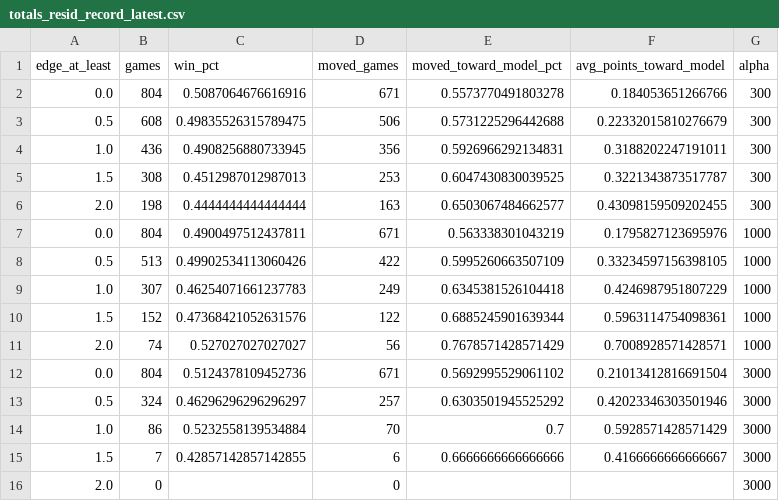
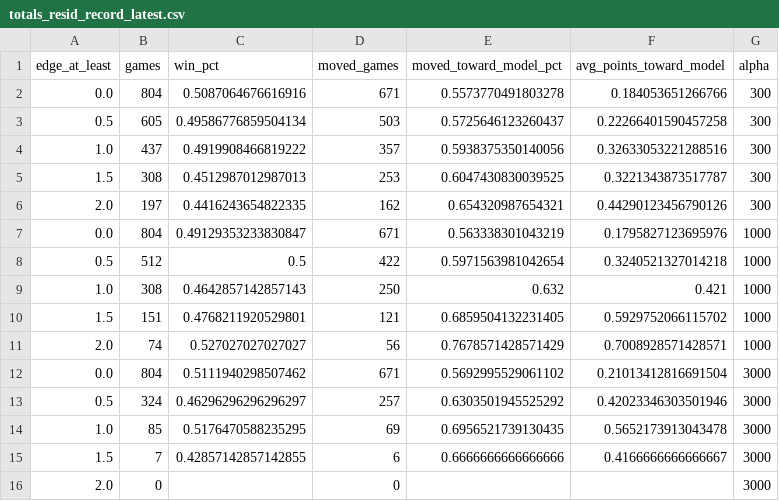
Before and after one commit to zgriesser-hue/NFL-unit-board, a CSV file: boards/totals_resid_record_latest.csv, drawn as a sheet.

```diff
--- a/boards/totals_resid_record_latest.csv
+++ b/boards/totals_resid_record_latest.csv
@@ -2,14 +2,14 @@ edge_at_least,games,win_pct,moved_games,moved_toward_model_pct,avg_points_toward
 0.0,804,0.5087064676616916,671,0.5573770491803278,0.184053651266766,300
-0.5,608,0.49835526315789475,506,0.5731225296442688,0.22332015810276679,300
-1.0,436,0.4908256880733945,356,0.5926966292134831,0.3188202247191011,300
+0.5,605,0.49586776859504134,503,0.5725646123260437,0.22266401590457258,300
+1.0,437,0.4919908466819222,357,0.5938375350140056,0.32633053221288516,300
 1.5,308,0.4512987012987013,253,0.6047430830039525,0.3221343873517787,300
-2.0,198,0.4444444444444444,163,0.6503067484662577,0.43098159509202455,300
-0.0,804,0.4900497512437811,671,0.563338301043219,0.1795827123695976,1000
-0.5,513,0.49902534113060426,422,0.5995260663507109,0.33234597156398105,1000
-1.0,307,0.46254071661237783,249,0.6345381526104418,0.4246987951807229,1000
-1.5,152,0.47368421052631576,122,0.6885245901639344,0.5963114754098361,1000
+2.0,197,0.4416243654822335,162,0.654320987654321,0.44290123456790126,300
+0.0,804,0.49129353233830847,671,0.563338301043219,0.1795827123695976,1000
+0.5,512,0.5,422,0.5971563981042654,0.3240521327014218,1000
+1.0,308,0.4642857142857143,250,0.632,0.421,1000
+1.5,151,0.4768211920529801,121,0.6859504132231405,0.5929752066115702,1000
 2.0,74,0.527027027027027,56,0.7678571428571429,0.7008928571428571,1000
-0.0,804,0.5124378109452736,671,0.5692995529061102,0.21013412816691504,3000
+0.0,804,0.5111940298507462,671,0.5692995529061102,0.21013412816691504,3000
 0.5,324,0.46296296296296297,257,0.6303501945525292,0.42023346303501946,3000
-1.0,86,0.5232558139534884,70,0.7,0.5928571428571429,3000
+1.0,85,0.5176470588235295,69,0.6956521739130435,0.5652173913043478,3000
 1.5,7,0.42857142857142855,6,0.6666666666666666,0.4166666666666667,3000
```
Also changed, not shown: boards/scheme_team_profiles.csv, boards/totals_open_line_record_latest.csv, 13 other files.
